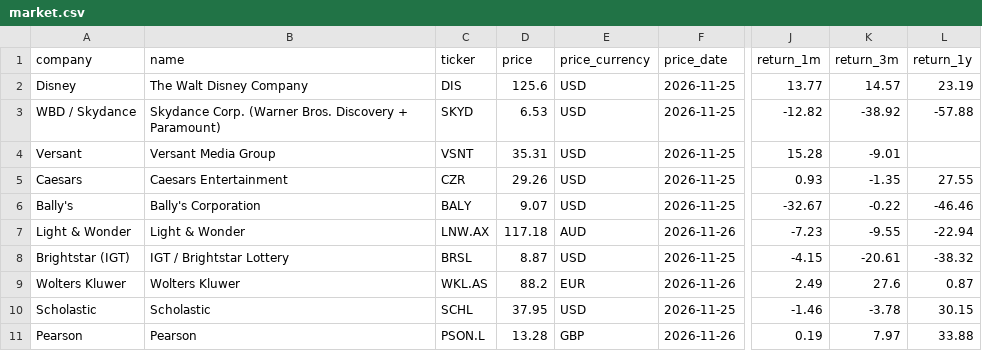
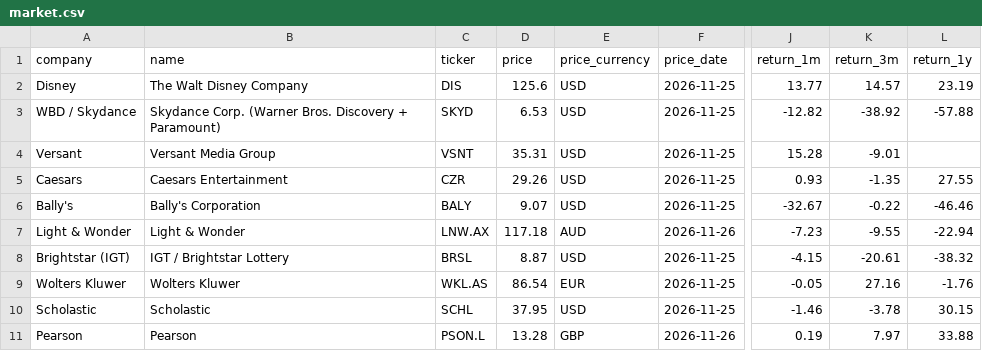
Before and after one commit to hrishi9635/client-intel, a CSV file: data/market.csv, drawn as a sheet; only a part is shown, gaps mark what is left out; the diff names each change by its address in the sheet, - before the commit and + after, or states it on an @@ line.

```diff
--- a/data/market.csv
+++ b/data/market.csv
-D9 (price): 88.2
+D9 (price): 86.54
-F9 (price_date): 2026-11-26
+F9 (price_date): 2026-11-25
-J9 (return_1m): 2.49
+J9 (return_1m): -0.05
-K9 (return_3m): 27.6
+K9 (return_3m): 27.16
-L9 (return_1y): 0.87
+L9 (return_1y): -1.76
```
Also changed, not shown: data/fx.csv, data/prices.csv, 3 other files.
